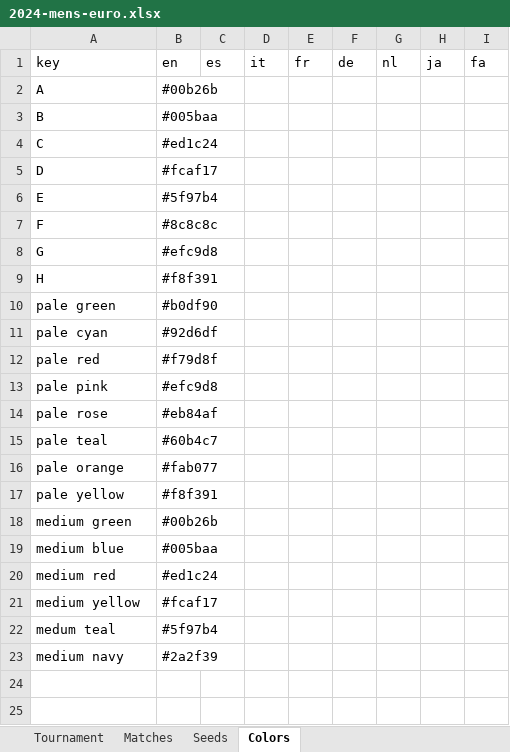
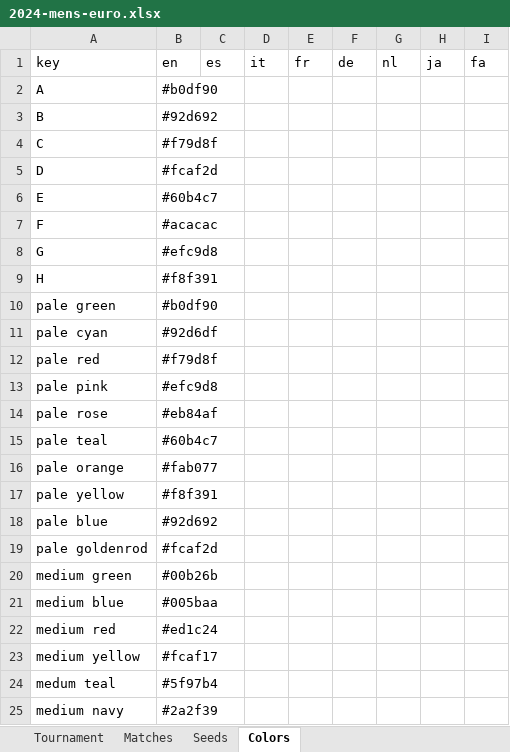
Before and after one commit to bruceoberg/soccer-tourney-poster, an Excel workbook: tournaments/2024-mens-euro.xlsx, sheet Colors, drawn as a sheet; values as stored, in another font and other column widths than the file's, no borders; table styles not drawn; the diff names each change by its address in the sheet, - before the commit and + after, or states it on an @@ line.

Commit message:
color tweaks

```diff
--- a/tournaments/2024-mens-euro.xlsx (sheet Colors)
+++ b/tournaments/2024-mens-euro.xlsx (sheet Colors)
-B2: #00b26b
+B2: #b0df90
-B3: #005baa
+B3: #92d692
-B4: #ed1c24
+B4: #f79d8f
-B5: #fcaf17
+B5: #fcaf2d
-B6: #5f97b4
+B6: #60b4c7
-B7: #8c8c8c
+B7: #acacac
+row 18: pale blue | #92d692
+row 19: pale goldenrod | #fcaf2d
```
